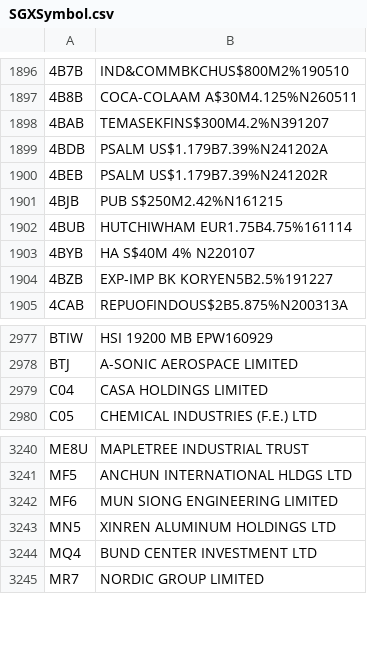
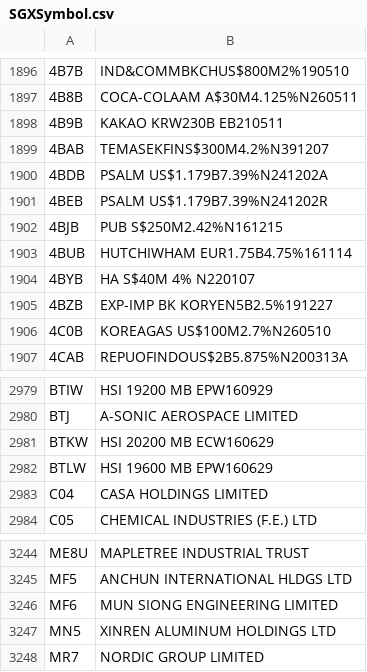
Before and after one commit to adamliu84/SGXCrawler, a CSV file: SGXSymbol.csv, drawn as a sheet; only a part is shown, gaps mark what is left out; removed rows and columns are numbered as before the commit, all else as after; the diff names each change by its address in the sheet, - before the commit and + after, or states it on an @@ line.

```diff
--- a/SGXSymbol.csv
+++ b/SGXSymbol.csv
+row 1898: 4B9B | KAKAO KRW230B EB210511
+row 1906: 4C0B | KOREAGAS US$100M2.7%N260510
+row 2981: BTKW | HSI 20200 MB ECW160629
+row 2982: BTLW | HSI 19600 MB EPW160629
-row 3244: MQ4 | BUND CENTER INVESTMENT LTD
```
Also changed, not shown: 1 other file.
